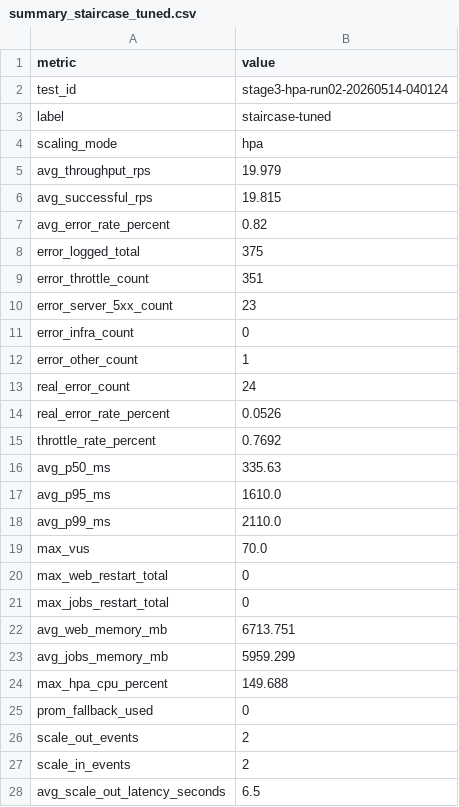
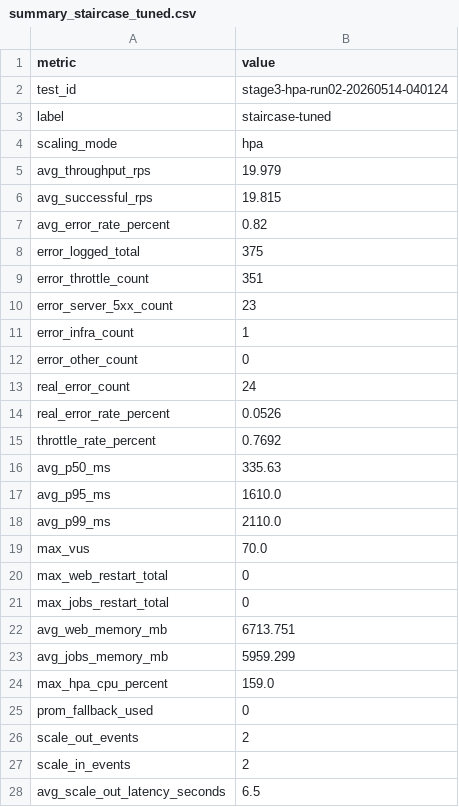
Before and after one commit to giakhanh22024558/canvas-k8s, a CSV file: testing/results/stage3-hpa-run02-20260514-040124/summary_staircase_tuned.csv, drawn as a sheet; only a part is shown.

Commit message:
Add test results for stage3-hpa-run02-20260514-040124

```diff
--- a/testing/results/stage3-hpa-run02-20260514-040124/summary_staircase_tuned.csv
+++ b/testing/results/stage3-hpa-run02-20260514-040124/summary_staircase_tuned.csv
@@ -10,4 +10,4 @@ error_throttle_count,351
 error_server_5xx_count,23
-error_infra_count,0
-error_other_count,1
+error_infra_count,1
+error_other_count,0
 real_error_count,24
@@ -23,3 +23,3 @@ avg_web_memory_mb,6713.751
 avg_jobs_memory_mb,5959.299
-max_hpa_cpu_percent,149.688
+max_hpa_cpu_percent,159.0
 prom_fallback_used,0
```
Also changed, not shown: 1 other file.
